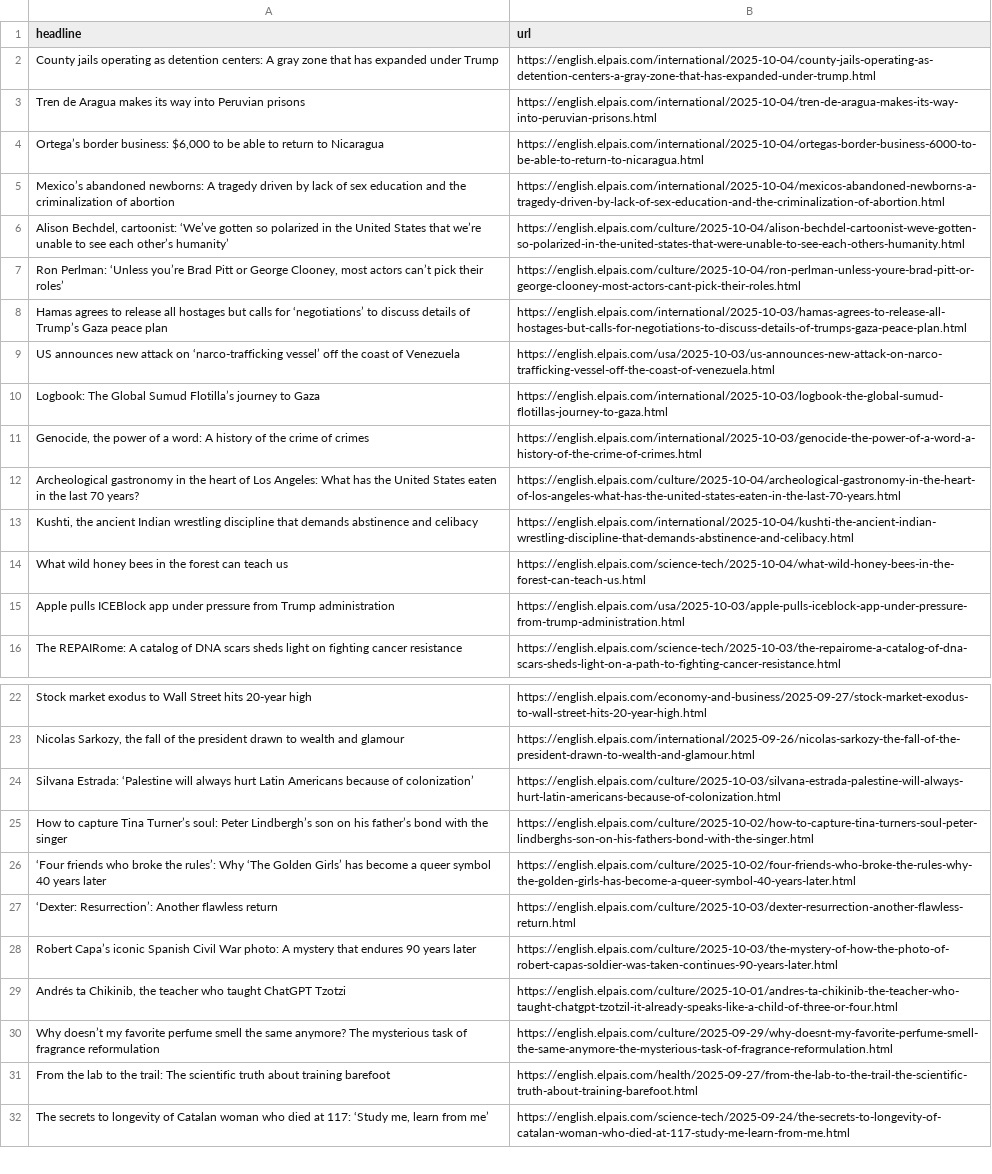
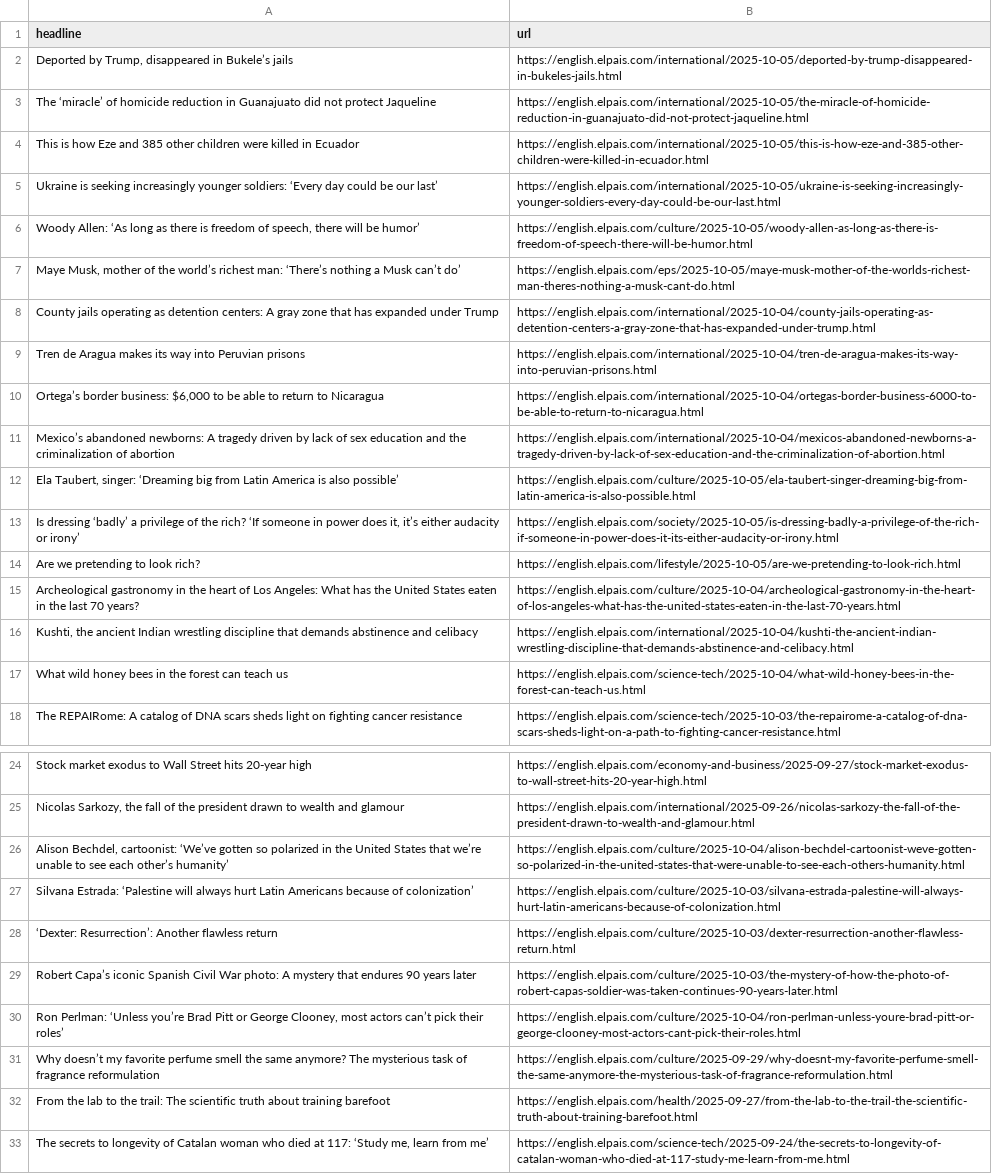
Before and after one commit to ElisabethLind/el_Pais_autoscraper, a CSV file: headlines.csv, drawn as a sheet; only a part is shown, gaps mark what is left out; removed rows and columns are numbered as before the commit, all else as after; the diff names each change by its address in the sheet, - before the commit and + after, or states it on an @@ line.

```diff
--- a/headlines.csv
+++ b/headlines.csv
+row 2: Deported by Trump, disappeared in Bukele’s jails | https://english.elpais.com/international/2025-10-05/deported-by-trump-disappeared-in-bukeles-jails.html
+row 3: The ‘miracle’ of homicide reduction in Guanajuato did not protect Jaqueline | https://english.elpais.com/international/2025-10-05/the-miracle-of-homicide-reduction-in-guanajuato-did-not-protect-jaqueline.html
+row 4: This is how Eze and 385 other children were killed in Ecuador | https://english.elpais.com/international/2025-10-05/this-is-how-eze-and-385-other-children-were-killed-in-ecuador.html
+row 5: Ukraine is seeking increasingly younger soldiers: ‘Every day could be our last’ | https://english.elpais.com/international/2025-10-05/ukraine-is-seeking-increasingly-younger-soldiers-every-day-could-be-our-last.html
+row 6: Woody Allen: ‘As long as there is freedom of speech, there will be humor’ | https://english.elpais.com/culture/2025-10-05/woody-allen-as-long-as-there-is-freedom-of-speech-there-will-be-humor.html
+row 7: Maye Musk, mother of the world’s richest man: ‘There’s nothing a Musk can’t do’ | https://english.elpais.com/eps/2025-10-05/maye-musk-mother-of-the-worlds-richest-man-theres-nothing-a-musk-cant-do.html
-row 8: Hamas agrees to release all hostages but calls for ‘negotiations’ to discuss details of Trump’s Gaza peace plan | https://english.elpais.com/international/2025-10-03/hamas-agrees-to-release-all-hostages-but-calls-for-negotiations-to-discuss-details-of-trumps-gaza-peace-plan.html
-row 9: US announces new attack on ‘narco-trafficking vessel’ off the coast of Venezuela | https://english.elpais.com/usa/2025-10-03/us-announces-new-attack-on-narco-trafficking-vessel-off-the-coast-of-venezuela.html
-row 10: Logbook: The Global Sumud Flotilla’s journey to Gaza | https://english.elpais.com/international/2025-10-03/logbook-the-global-sumud-flotillas-journey-to-gaza.html
-row 11: Genocide, the power of a word: A history of the crime of crimes | https://english.elpais.com/international/2025-10-03/genocide-the-power-of-a-word-a-history-of-the-crime-of-crimes.html
+row 12: Ela Taubert, singer: ‘Dreaming big from Latin America is also possible’ | https://english.elpais.com/culture/2025-10-05/ela-taubert-singer-dreaming-big-from-latin-america-is-also-possible.html
+row 13: Is dressing ‘badly’ a privilege of the rich? ‘If someone in power does it, it’s either audacity or irony’ | https://english.elpais.com/society/2025-10-05/is-dressing-badly-a-privilege-of-the-rich-if-someone-in-power-does-it-its-either-audacity-or-irony.html
+row 14: Are we pretending to look rich? | https://english.elpais.com/lifestyle/2025-10-05/are-we-pretending-to-look-rich.html
-row 15: Apple pulls ICEBlock app under pressure from Trump administration | https://english.elpais.com/usa/2025-10-03/apple-pulls-iceblock-app-under-pressure-from-trump-administration.html
@@ row 6 moved to row 26: Alison Bechdel, cartoonist: ‘We’ve gotte… @@
-row 25: How to capture Tina Turner’s soul: Peter Lindbergh’s son on his father’s bond with the singer | https://english.elpais.com/culture/2025-10-02/how-to-capture-tina-turners-soul-peter-lindberghs-son-on-his-fathers-bond-with-the-singer.html
-row 26: ‘Four friends who broke the rules’: Why ‘The Golden Girls’ has become a queer symbol 40 years later | https://english.elpais.com/culture/2025-10-02/four-friends-who-broke-the-rules-why-the-golden-girls-has-become-a-queer-symbol-40-years-later.html
-row 29: Andrés ta Chikinib, the teacher who taught ChatGPT Tzotzi | https://english.elpais.com/culture/2025-10-01/andres-ta-chikinib-the-teacher-who-taught-chatgpt-tzotzil-it-already-speaks-like-a-child-of-three-or-four.html
@@ row 7 moved to row 30: Ron Perlman: ‘Unless you’re Brad Pitt or… @@
```
